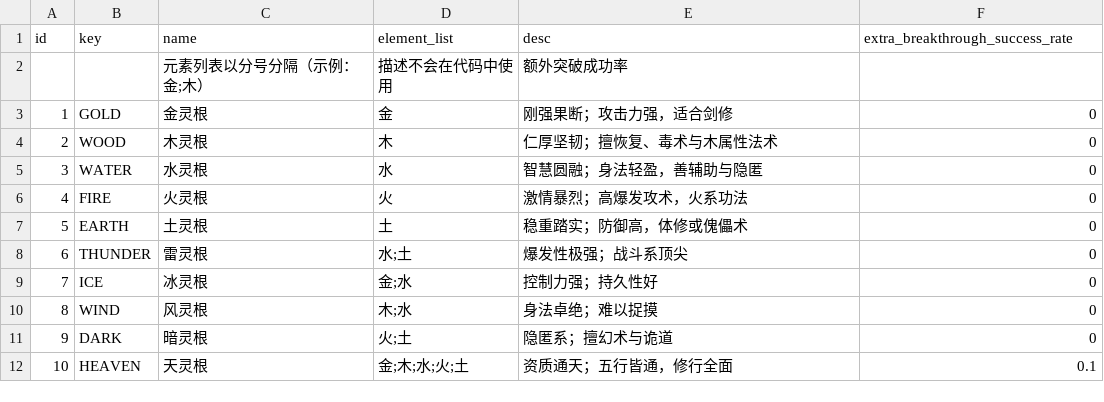
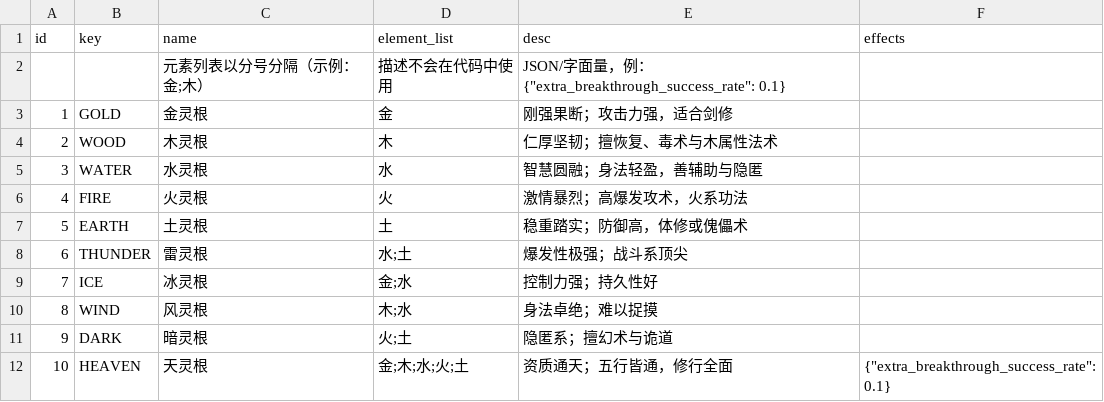
Before and after one commit to 4thfever/cultivation-world-simulator, a CSV file: static/game_configs/root.csv, drawn as a sheet.

```diff
--- a/static/game_configs/root.csv
+++ b/static/game_configs/root.csv
@@ -1,12 +1,12 @@
-id,key,name,element_list,desc,extra_breakthrough_success_rate
-,,元素列表以分号分隔（示例：金;木）,描述不会在代码中使用,额外突破成功率
-1,GOLD,金灵根,金,刚强果断；攻击力强，适合剑修,0
-2,WOOD,木灵根,木,仁厚坚韧；擅恢复、毒术与木属性法术,0
-3,WATER,水灵根,水,智慧圆融；身法轻盈，善辅助与隐匿,0
-4,FIRE,火灵根,火,激情暴烈；高爆发攻术，火系功法,0
-5,EARTH,土灵根,土,稳重踏实；防御高，体修或傀儡术,0
-6,THUNDER,雷灵根,水;土,爆发性极强；战斗系顶尖,0
-7,ICE,冰灵根,金;水,控制力强；持久性好,0
-8,WIND,风灵根,木;水,身法卓绝；难以捉摸,0
-9,DARK,暗灵根,火;土,隐匿系；擅幻术与诡道,0
-10,HEAVEN,天灵根,金;木;水;火;土,资质通天；五行皆通，修行全面,0.1
+id,key,name,element_list,desc,effects
+,,元素列表以分号分隔（示例：金;木）,描述不会在代码中使用,JSON/字面量，例：{"extra_breakthrough_success_rate": 0.1}
+1,GOLD,金灵根,金,刚强果断；攻击力强，适合剑修,
+2,WOOD,木灵根,木,仁厚坚韧；擅恢复、毒术与木属性法术,
+3,WATER,水灵根,水,智慧圆融；身法轻盈，善辅助与隐匿,
+4,FIRE,火灵根,火,激情暴烈；高爆发攻术，火系功法,
+5,EARTH,土灵根,土,稳重踏实；防御高，体修或傀儡术,
+6,THUNDER,雷灵根,水;土,爆发性极强；战斗系顶尖,
+7,ICE,冰灵根,金;水,控制力强；持久性好,
+8,WIND,风灵根,木;水,身法卓绝；难以捉摸,
+9,DARK,暗灵根,火;土,隐匿系；擅幻术与诡道,
+10,HEAVEN,天灵根,金;木;水;火;土,资质通天；五行皆通，修行全面,{"extra_breakthrough_success_rate": 0.1}
```
Also changed, not shown: static/game_configs/technique.csv, 6 other files.
